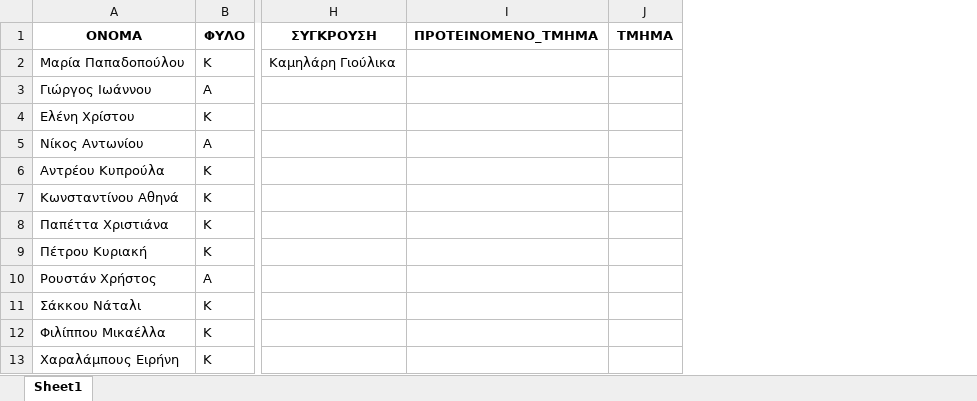
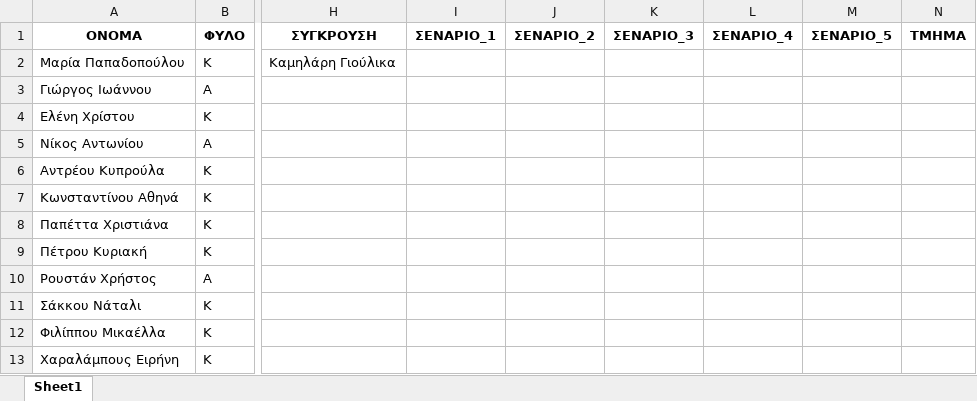
Before and after one commit to panayiotayiannitsarou/LOTUS104, an Excel workbook: Παραδειγμα τελικη μορφηΤΜΗΜΑ.xlsx, sheet Sheet1, drawn as a sheet; only a part is shown, gaps mark what is left out; values as stored, in another font and other column widths than the file's, no borders; removed rows and columns are numbered as before the commit, all else as after; the diff names each change by its address in the sheet, - before the commit and + after, or states it on an @@ line.

```diff
--- a/Παραδειγμα τελικη μορφηΤΜΗΜΑ.xlsx (sheet Sheet1)
+++ b/Παραδειγμα τελικη μορφηΤΜΗΜΑ.xlsx (sheet Sheet1)
-column I (ΠΡΟΤΕΙΝΟΜΕΝΟ_ΤΜΗΜΑ), empty
+column I (ΣΕΝΑΡΙΟ_1), empty
+column J (ΣΕΝΑΡΙΟ_2), empty
+column K (ΣΕΝΑΡΙΟ_3), empty
+column L (ΣΕΝΑΡΙΟ_4), empty
+column M (ΣΕΝΑΡΙΟ_5), empty
```
Also changed, not shown: 4 other files.
